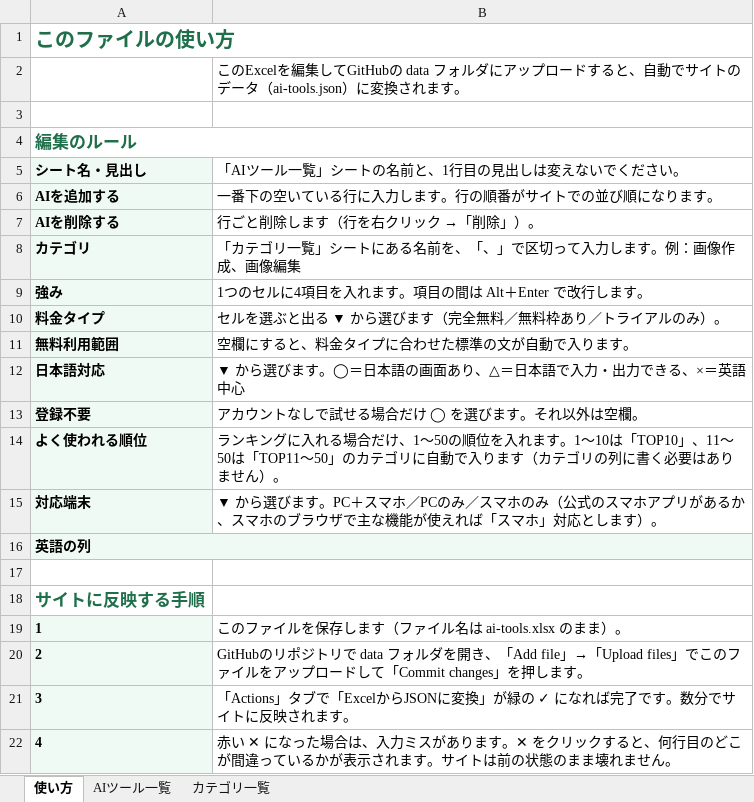
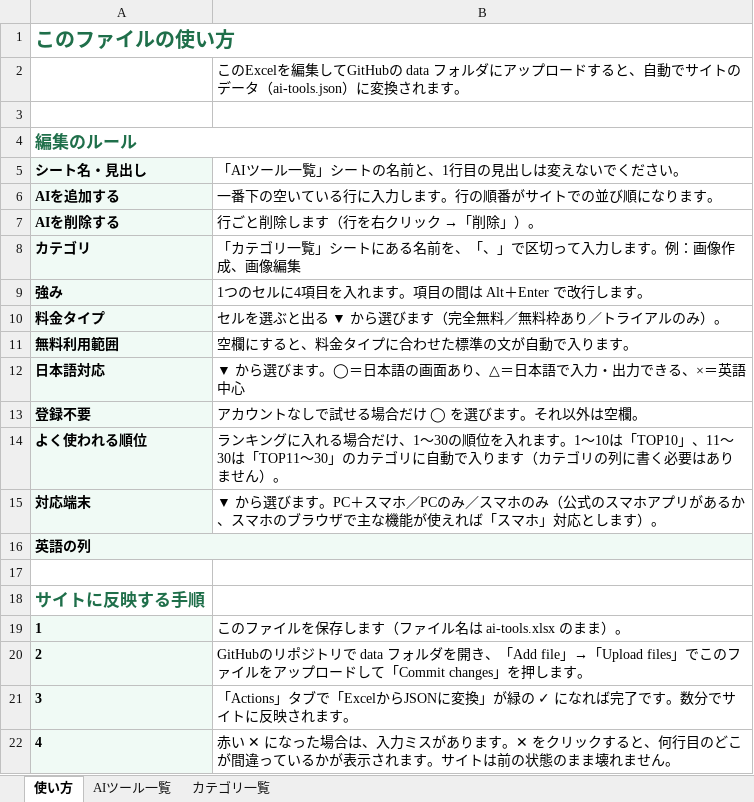
Before and after one commit to ma0531/ai-tools-search-guide, an Excel workbook: data/ai-tools.xlsx, sheet 使い方, drawn as a sheet; values as stored, in another font and other column widths than the file's, no borders; the diff names each change by its address in the sheet, - before the commit and + after, or states it on an @@ line.

```diff
--- a/data/ai-tools.xlsx (sheet 使い方)
+++ b/data/ai-tools.xlsx (sheet 使い方)
-B14: …け、1〜50の順位を入れます。1〜10は「TOP10」、11〜50は「TOP11〜50」のカテ…
+B14: …け、1〜30の順位を入れます。1〜10は「TOP10」、11〜30は「TOP11〜30」のカテ…
```
Also changed, not shown: sheet AIツール一覧, sheet カテゴリ一覧, 5 other files.
